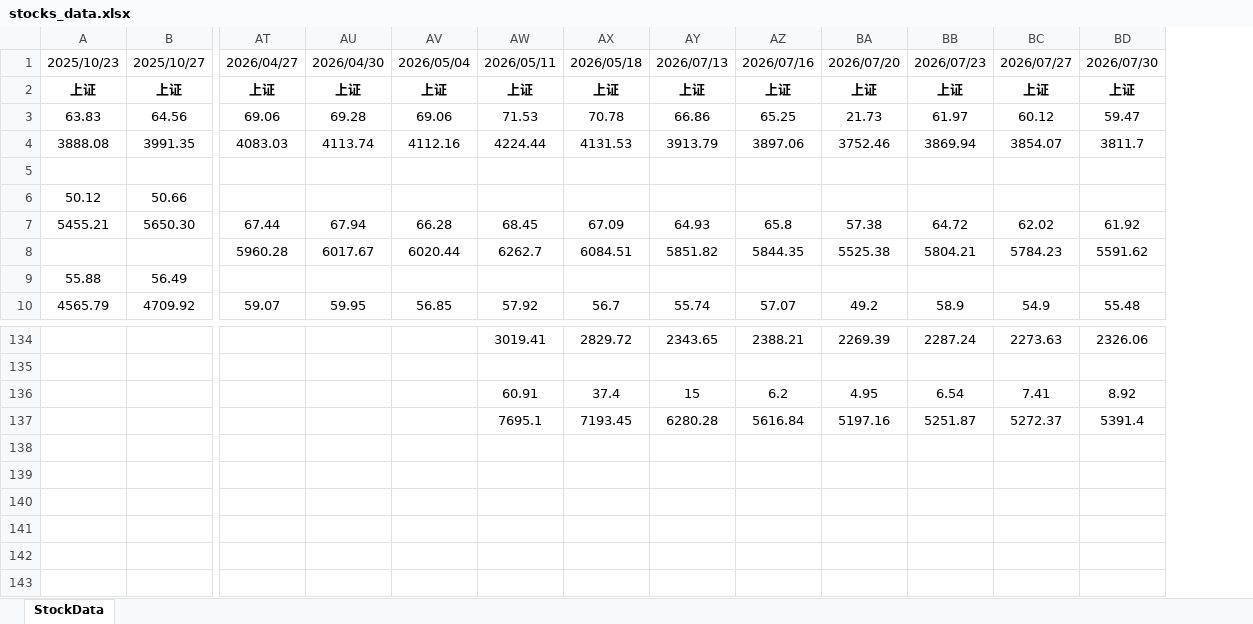
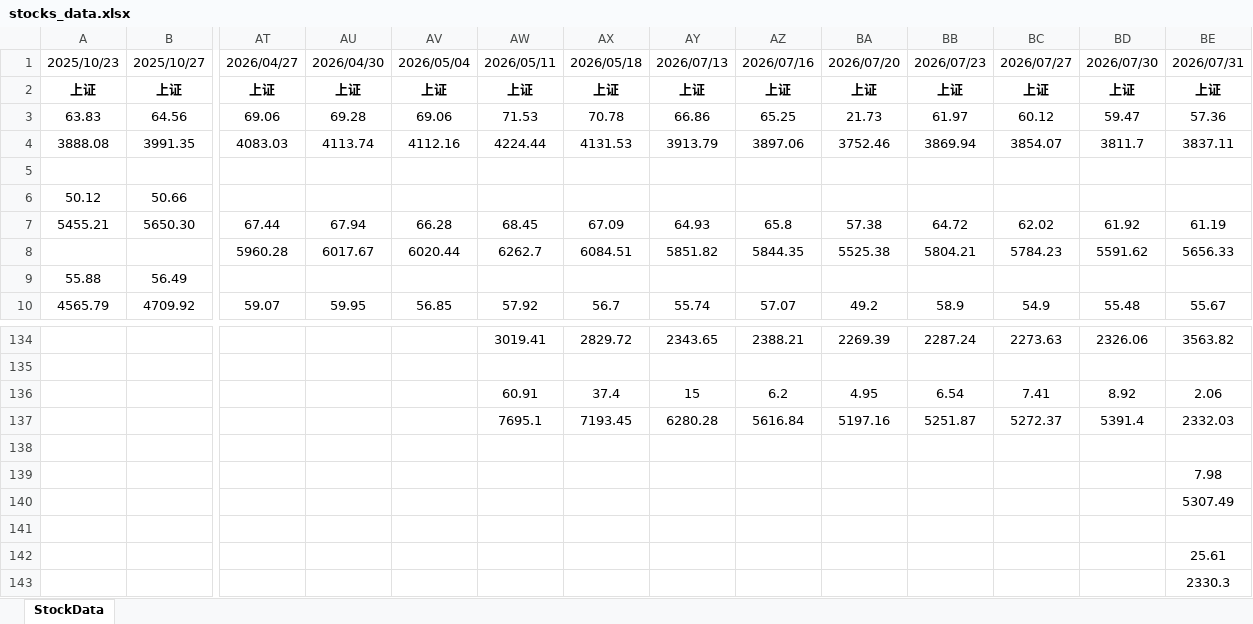
Before and after one commit to 1024nettech/stocks, an Excel workbook: stocks_data.xlsx, sheet StockData, drawn as a sheet; only a part is shown, gaps mark what is left out; values as stored, in another font and other column widths than the file's, no borders; rows hold the shown columns only; the diff names each change by its address in the sheet, - before the commit and + after, or states it on an @@ line.

```diff
--- a/stocks_data.xlsx (sheet StockData)
+++ b/stocks_data.xlsx (sheet StockData)
+column BE, rows 1-10: 2026/07/31 | 上证 | 57.36 | 3837.11 |  |  | 61.19 | 5656.33 |  | 55.67; rows 134-137: 3563.82 |  | 2.06 | 2332.03
+row 138: (empty)
+row 139:  |  |  |  |  |  |  |  |  |  |  |  |  | 7.98
+row 140:  |  |  |  |  |  |  |  |  |  |  |  |  | 5307.49
+row 141: (empty)
+row 142:  |  |  |  |  |  |  |  |  |  |  |  |  | 25.61
+row 143:  |  |  |  |  |  |  |  |  |  |  |  |  | 2330.3
```
